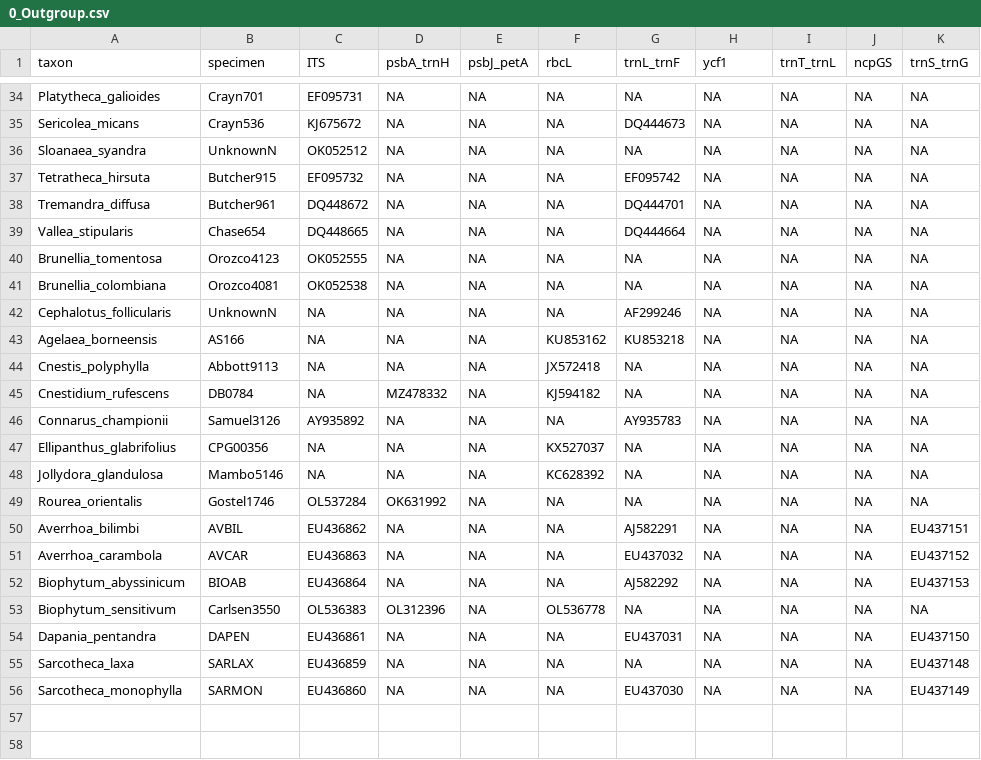
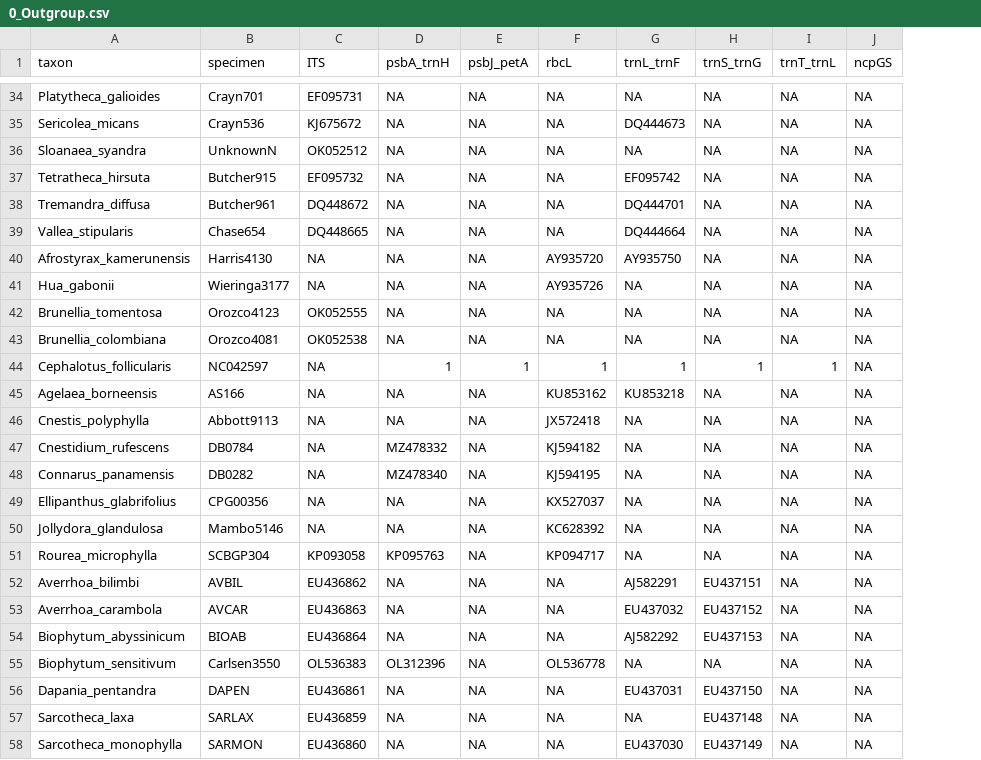
Before and after one commit to eknery/Oxalis_phylogenetics, a CSV file: 0_accessions/0_Outgroup.csv, drawn as a sheet; only a part is shown, gaps mark what is left out; removed rows and columns are numbered as before the commit, all else as after; the diff names each change by its address in the sheet, - before the commit and + after, or states it on an @@ line.

```diff
--- a/0_accessions/0_Outgroup.csv
+++ b/0_accessions/0_Outgroup.csv
-column K (trnS_trnG), rows 34-45: all NA; rows 47-56: NA | NA | NA | EU437151 | EU437152 | EU437153 | NA | EU437150 | EU437148 | EU437149
-H1: ycf1
+H1: trnS_trnG
+row 40: Afrostyrax_kamerunensis | Harris4130 | NA | NA | NA | AY935720 | AY935750 | NA | NA | NA
+row 41: Hua_gabonii | Wieringa3177 | NA | NA | NA | AY935726 | NA | NA | NA | NA
-B44 (specimen): UnknownN
+B44 (specimen): NC042597
-D44 (psbA_trnH): NA
+D44 (psbA_trnH): 1
-E44 (psbJ_petA): NA
+E44 (psbJ_petA): 1
-F44 (rbcL): NA
+F44 (rbcL): 1
-G44 (trnL_trnF): AF299246
+G44 (trnL_trnF): 1
-H44 (trnS_trnG): NA
+H44 (trnS_trnG): 1
-I44 (trnT_trnL): NA
+I44 (trnT_trnL): 1
-row 46: Connarus_championii | Samuel3126 | AY935892 | NA | NA | NA | AY935783 | NA | NA | NA | NA
+row 48: Connarus_panamensis | DB0282 | NA | MZ478340 | NA | KJ594195 | NA | NA | NA | NA
-A51 (taxon): Rourea_orientalis
+A51 (taxon): Rourea_microphylla
-B51 (specimen): Gostel1746
+B51 (specimen): SCBGP304
-C51 (ITS): OL537284
+C51 (ITS): KP093058
-D51 (psbA_trnH): OK631992
+D51 (psbA_trnH): KP095763
-F51 (rbcL): NA
+F51 (rbcL): KP094717
-H52 (trnS_trnG): NA
+H52 (trnS_trnG): EU437151
-H53 (trnS_trnG): NA
+H53 (trnS_trnG): EU437152
-H54 (trnS_trnG): NA
+H54 (trnS_trnG): EU437153
-H56 (trnS_trnG): NA
+H56 (trnS_trnG): EU437150
-H57 (trnS_trnG): NA
+H57 (trnS_trnG): EU437148
-H58 (trnS_trnG): NA
+H58 (trnS_trnG): EU437149
```
Also changed, not shown: 0_accessions/0_Unpublished.csv, 46 other files.
